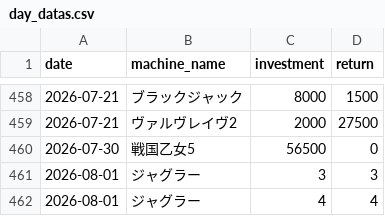
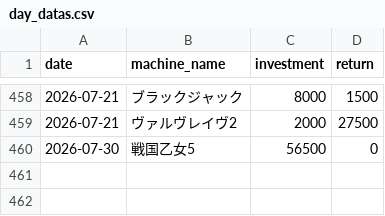
Before and after one commit to stars-stars/pachinko, a CSV file: data/day_datas.csv, drawn as a sheet; only a part is shown, gaps mark what is left out; the diff names each change by its address in the sheet, - before the commit and + after, or states it on an @@ line.

Commit message:
Remove duplicate 'ジャグラー' entries
Removed duplicate entries for 'ジャグラー' on 2026-08-01.

```diff
--- a/data/day_datas.csv
+++ b/data/day_datas.csv
-row 461: 2026-08-01 | ジャグラー | 3 | 3
-row 462: 2026-08-01 | ジャグラー | 4 | 4
```
